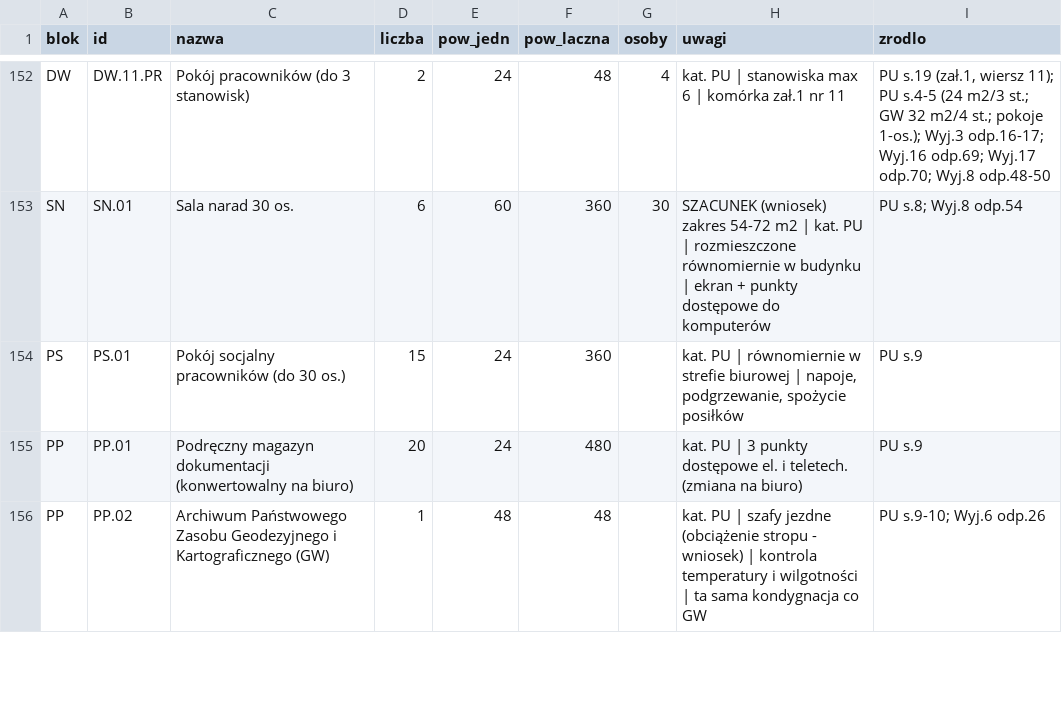
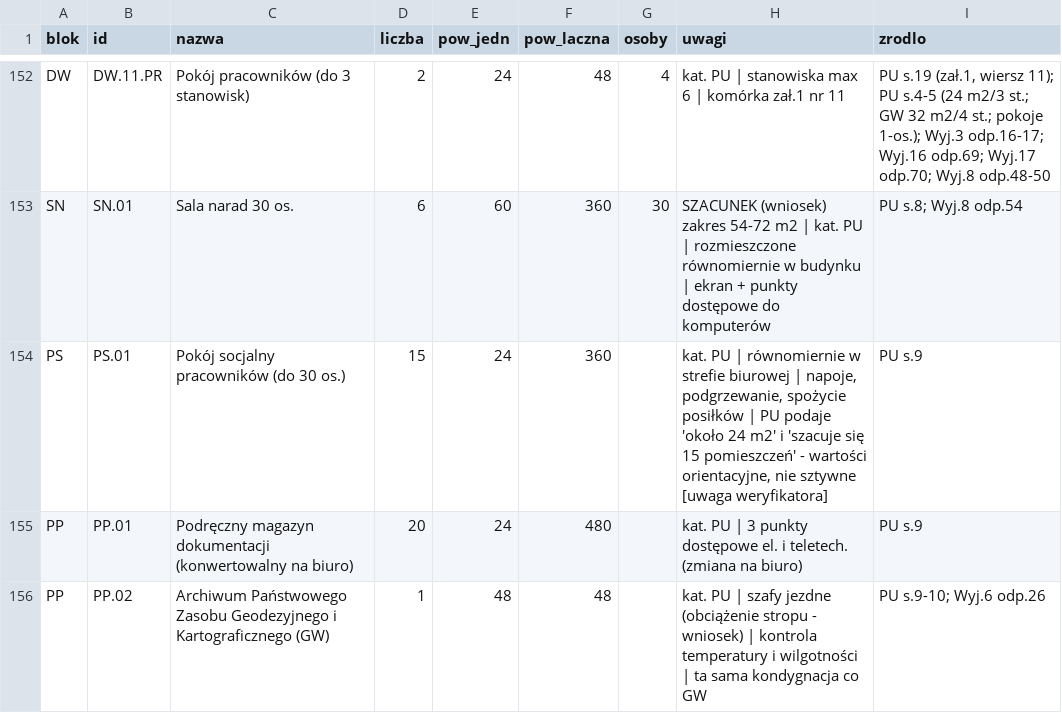
Before and after one commit to przemeknowak781/aihouse, a CSV file: umwd/docs/20_program/program_tabela.csv, drawn as a sheet; only a part is shown, gaps mark what is left out.

```diff
--- a/umwd/docs/20_program/program_tabela.csv
+++ b/umwd/docs/20_program/program_tabela.csv
@@ -153,3 +153,3 @@ DW;DW.11.PR;Pokój pracowników (do 3 stanowisk);2;24;48;4;kat. PU | stanowiska
 SN;SN.01;Sala narad 30 os.;6;60;360;30;SZACUNEK (wniosek) zakres 54-72 m2 | kat. PU | rozmieszczone równomiernie w budynku | ekran + punkty dostępowe do komputerów;"PU s.8; Wyj.8 odp.54"
-PS;PS.01;Pokój socjalny pracowników (do 30 os.);15;24;360;;kat. PU | równomiernie w strefie biurowej | napoje, podgrzewanie, spożycie posiłków;PU s.9
+PS;PS.01;Pokój socjalny pracowników (do 30 os.);15;24;360;;kat. PU | równomiernie w strefie biurowej | napoje, podgrzewanie, spożycie posiłków | PU podaje 'około 24 m2' i 'szacuje się 15 pomieszczeń' - wartości orientacyjne, nie sztywne [uwaga weryfikatora];PU s.9
 PP;PP.01;Podręczny magazyn dokumentacji (konwertowalny na biuro);20;24;480;;kat. PU | 3 punkty dostępowe el. i teletech. (zmiana na biuro);PU s.9
```
Also changed, not shown: 4 other files.
